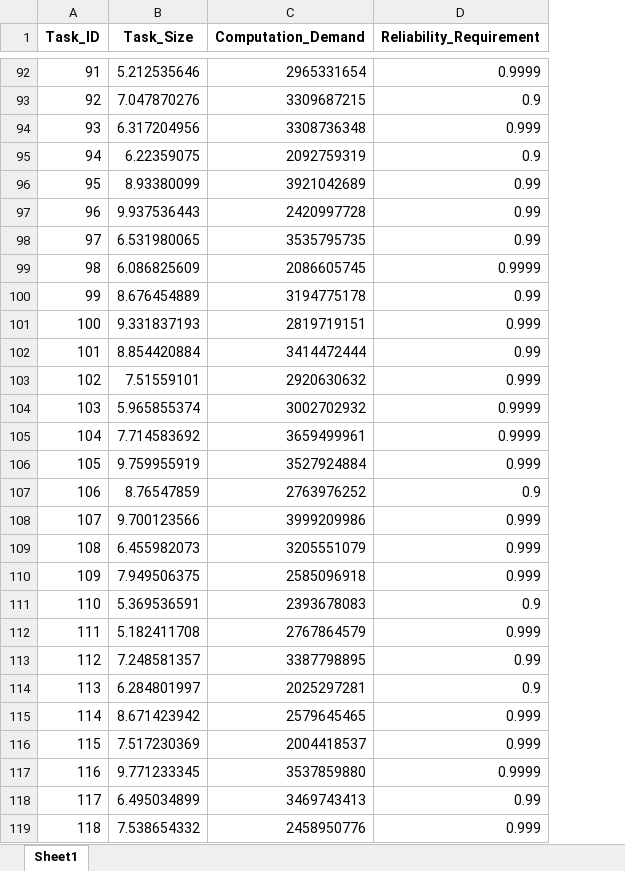
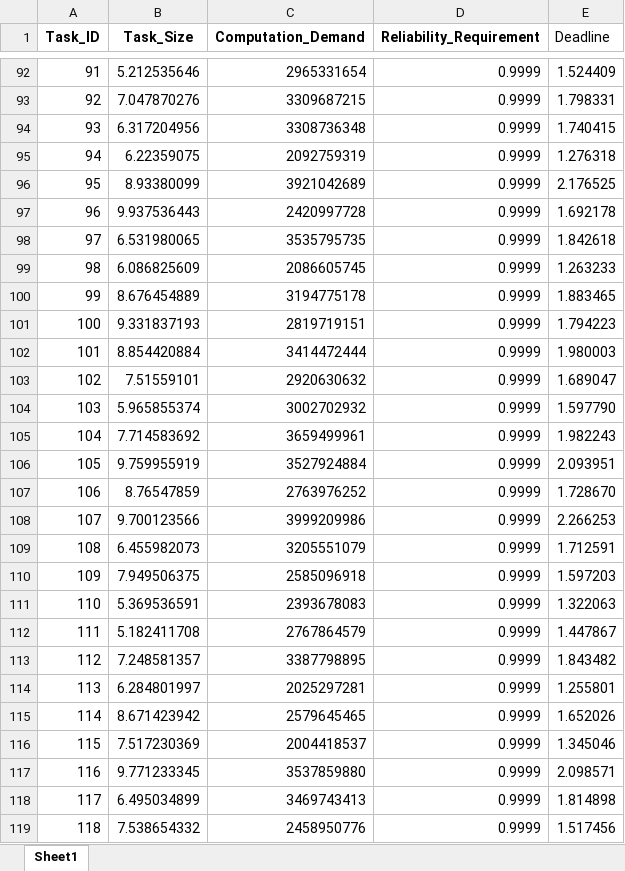
Before and after one commit to BeginnerLql/DRL-reliable-offloading-simulator, an Excel workbook: data/task_parameters_evaluation.xlsx, sheet Sheet1, drawn as a sheet; only a part is shown, gaps mark what is left out; values as stored, in another font and other column widths than the file's, no borders; the diff covers the shown part only; the diff names each change by its address in the sheet, - before the commit and + after, or states it on an @@ line.

```diff
--- a/data/task_parameters_evaluation.xlsx (sheet Sheet1)
+++ b/data/task_parameters_evaluation.xlsx (sheet Sheet1)
+column E (Deadline), rows 92-119: 1.524409 | 1.798331 | 1.740415 | 1.276318 | 2.176525 | 1.692178 | 1.842618 | 1.263233 | 1.883465 | 1.794223 | 1.980003 | 1.689047 | 1.597790 | 1.982243 | 2.093951 | 1.728670 | 2.266253 | 1.712591 | 1.597203 | 1.322063 | 1.447867 | 1.843482 | 1.255801 | 1.652026 | 1.345046 | 2.098571 | 1.814898 | 1.517456
-D93 (Reliability_Requirement): 0.9
+D93 (Reliability_Requirement): 0.9999
-D94 (Reliability_Requirement): 0.999
+D94 (Reliability_Requirement): 0.9999
-D95 (Reliability_Requirement): 0.9
+D95 (Reliability_Requirement): 0.9999
-D96:D98 (Reliability_Requirement): 0.99
+D96:D98 (Reliability_Requirement): 0.9999
-D100 (Reliability_Requirement): 0.99
+D100 (Reliability_Requirement): 0.9999
-D101 (Reliability_Requirement): 0.999
+D101 (Reliability_Requirement): 0.9999
-D102 (Reliability_Requirement): 0.99
+D102 (Reliability_Requirement): 0.9999
-D103 (Reliability_Requirement): 0.999
+D103 (Reliability_Requirement): 0.9999
-D106 (Reliability_Requirement): 0.999
+D106 (Reliability_Requirement): 0.9999
-D107 (Reliability_Requirement): 0.9
+D107 (Reliability_Requirement): 0.9999
-D108:D110 (Reliability_Requirement): 0.999
+D108:D110 (Reliability_Requirement): 0.9999
-D111 (Reliability_Requirement): 0.9
+D111 (Reliability_Requirement): 0.9999
-D112 (Reliability_Requirement): 0.999
+D112 (Reliability_Requirement): 0.9999
-D113 (Reliability_Requirement): 0.99
+D113 (Reliability_Requirement): 0.9999
-D114 (Reliability_Requirement): 0.9
+D114 (Reliability_Requirement): 0.9999
-D115:D116 (Reliability_Requirement): 0.999
+D115:D116 (Reliability_Requirement): 0.9999
-D118 (Reliability_Requirement): 0.99
+D118 (Reliability_Requirement): 0.9999
-D119 (Reliability_Requirement): 0.999
+D119 (Reliability_Requirement): 0.9999
```
Also changed, not shown: 127 edited cells elsewhere in this sheet, data/task_parameters.xlsx, 48 other files.
